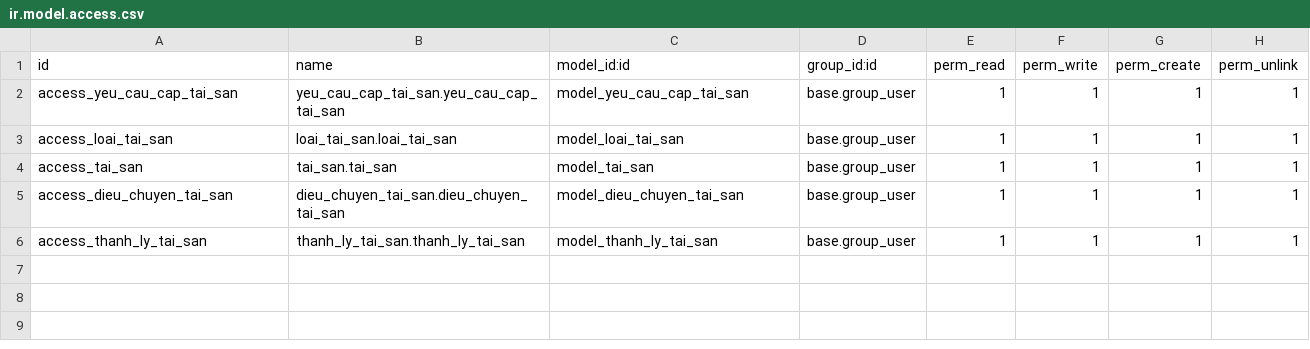
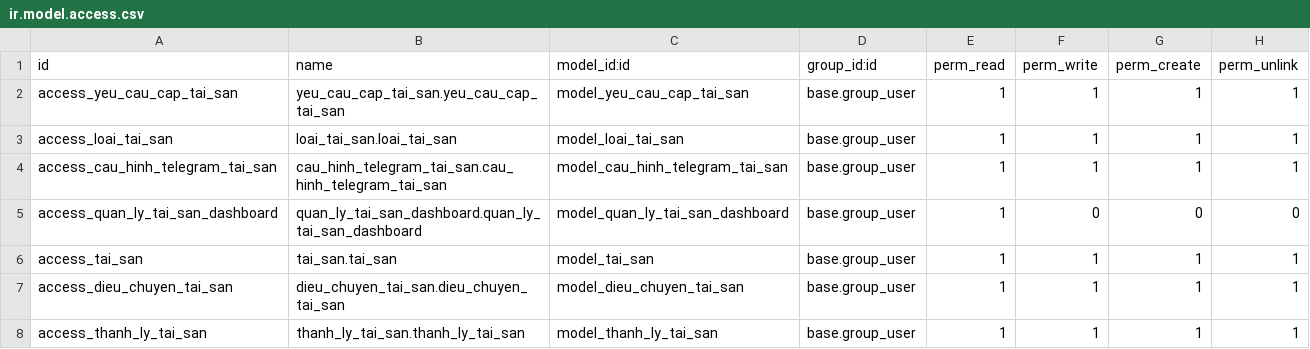
Before and after one commit to Tranluong2105/HN-QTDN-17-04-N5, a CSV file: addons/quan_ly_tai_san/security/ir.model.access.csv, drawn as a sheet; the diff names each change by its address in the sheet, - before the commit and + after, or states it on an @@ line.

```diff
--- a/addons/quan_ly_tai_san/security/ir.model.access.csv
+++ b/addons/quan_ly_tai_san/security/ir.model.access.csv
+row 4: access_cau_hinh_telegram_tai_san | cau_hinh_telegram_tai_san.cau_hinh_telegram_tai_san | model_cau_hinh_telegram_tai_san | base.group_user | 1 | 1 | 1 | 1
+row 5: access_quan_ly_tai_san_dashboard | quan_ly_tai_san_dashboard.quan_ly_tai_san_dashboard | model_quan_ly_tai_san_dashboard | base.group_user | 1 | 0 | 0 | 0
```
Also changed, not shown: 13 other files.
